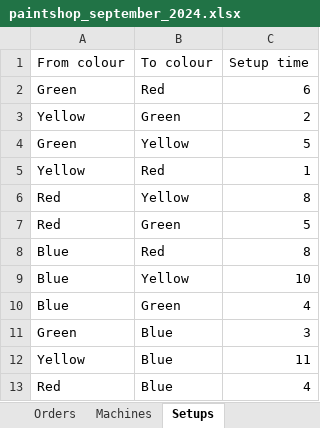
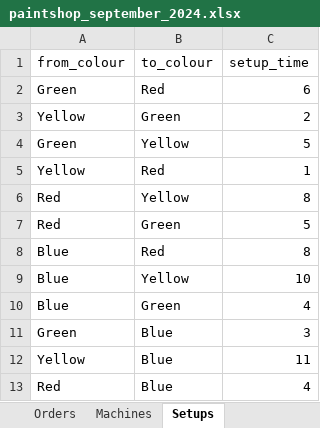
Before and after one commit to JessieDrost/OR5_, an Excel workbook: paintshop_september_2024.xlsx, sheet Setups, drawn as a sheet; values as stored, in another font and other column widths than the file's, no borders; removed rows and columns are numbered as before the commit, all else as after; the diff names each change by its address in the sheet, - before the commit and + after, or states it on an @@ line.

```diff
--- a/paintshop_september_2024.xlsx (sheet Setups)
+++ b/paintshop_september_2024.xlsx (sheet Setups)
-row 1: From colour | To colour | Setup time
+row 1: from_colour | to_colour | setup_time
```
Also changed, not shown: sheet Orders, sheet Machines, 2 other files.
